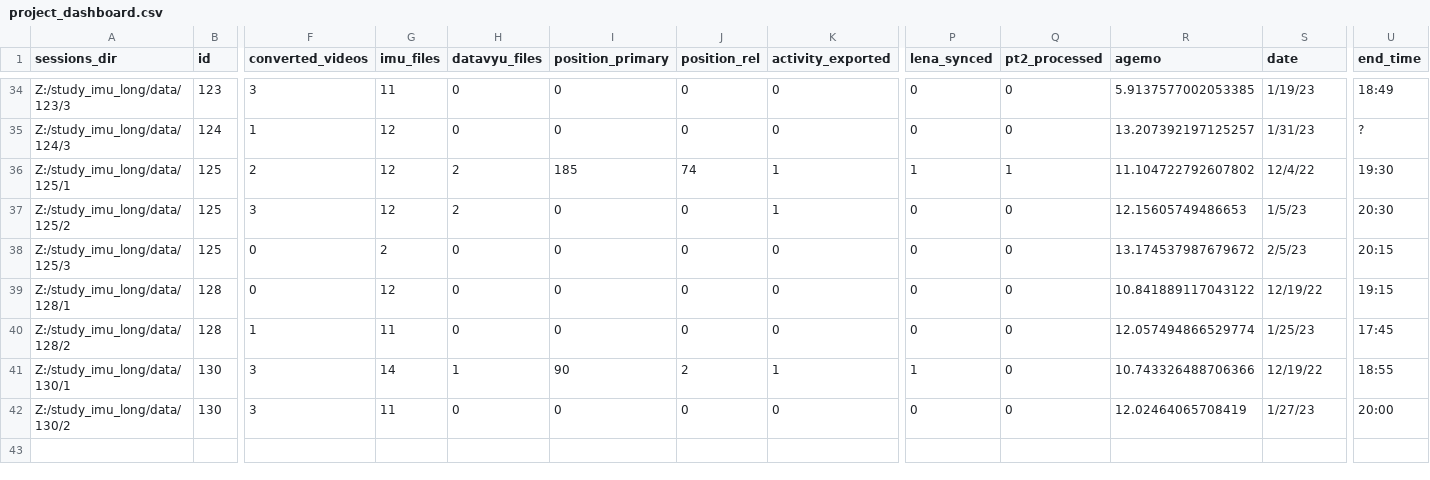
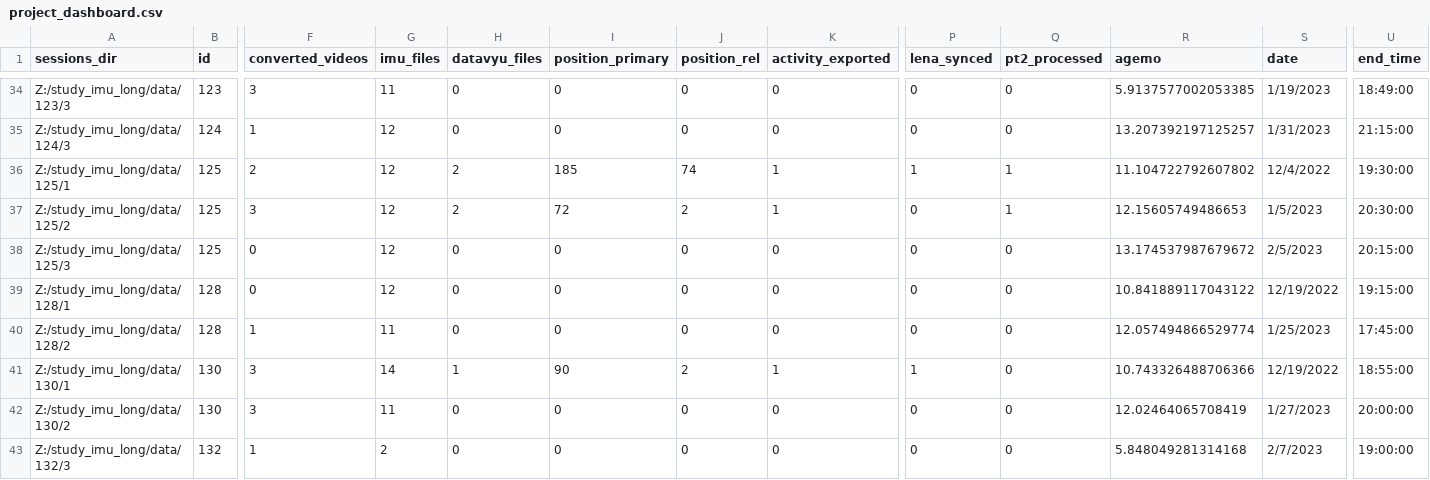
Before and after one commit to JohnFranchak/imu_long, a CSV file: project_status/project_dashboard.csv, drawn as a sheet; only a part is shown, gaps mark what is left out; rows hold the shown columns only; the diff covers the shown part only; the diff names each change by its address in the sheet, - before the commit and + after, or states it on an @@ line.

```diff
--- a/project_status/project_dashboard.csv
+++ b/project_status/project_dashboard.csv
-S34 (date): 1/19/23
+S34 (date): 1/19/2023
-U34 (end_time): 18:49
+U34 (end_time): 18:49:00
-S35 (date): 1/31/23
+S35 (date): 1/31/2023
-U35 (end_time): ?
+U35 (end_time): 21:15:00
-S36 (date): 12/4/22
+S36 (date): 12/4/2022
-U36 (end_time): 19:30
+U36 (end_time): 19:30:00
-I37 (position_primary): 0
+I37 (position_primary): 72
-J37 (position_rel): 0
+J37 (position_rel): 2
-Q37 (pt2_processed): 0
+Q37 (pt2_processed): 1
-S37 (date): 1/5/23
+S37 (date): 1/5/2023
-U37 (end_time): 20:30
+U37 (end_time): 20:30:00
-G38 (imu_files): 2
+G38 (imu_files): 12
-S38 (date): 2/5/23
+S38 (date): 2/5/2023
-U38 (end_time): 20:15
+U38 (end_time): 20:15:00
-S39 (date): 12/19/22
+S39 (date): 12/19/2022
-U39 (end_time): 19:15
+U39 (end_time): 19:15:00
-S40 (date): 1/25/23
+S40 (date): 1/25/2023
-U40 (end_time): 17:45
+U40 (end_time): 17:45:00
-S41 (date): 12/19/22
+S41 (date): 12/19/2022
-U41 (end_time): 18:55
+U41 (end_time): 18:55:00
-S42 (date): 1/27/23
+S42 (date): 1/27/2023
-U42 (end_time): 20:00
+U42 (end_time): 20:00:00
+row 43: Z:/study_imu_long/data/132/3 | 132 | 1 | 2 | 0 | 0 | 0 | 0 | 0 | 0 | 5.848049281314168 | 2/7/2023 | 19:00:00
```
Also changed, not shown: 66 edited cells elsewhere in this file.
